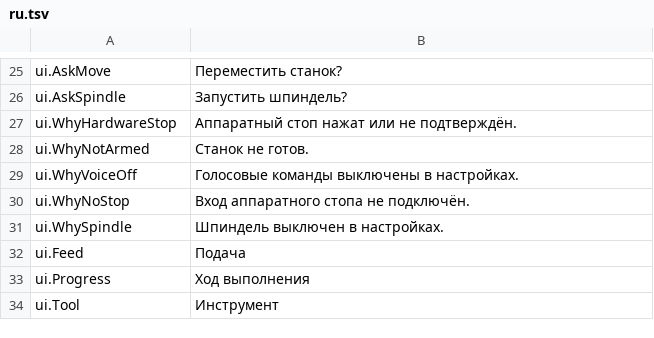
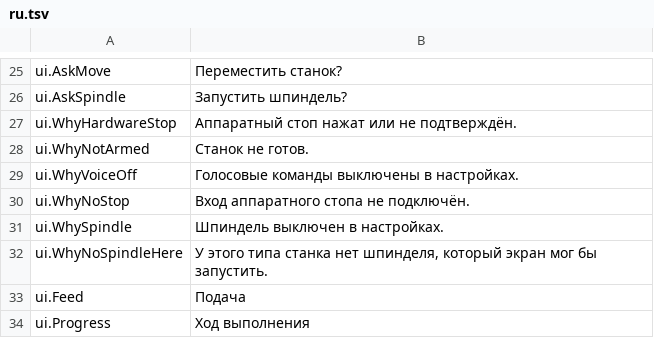
Before and after one commit to JuanenRac/EH3D-NODE-HMI-GUI, a TSV file: locales/ru.tsv, drawn as a sheet; only a part is shown, gaps mark what is left out; the shorter side is filled out with more unchanged rows; the diff names each change by its address in the sheet, - before the commit and + after, or states it on an @@ line.

```diff
--- a/locales/ru.tsv
+++ b/locales/ru.tsv
+row 32: ui.WhyNoSpindleHere | У этого типа станка нет шпинделя, который экран мог бы запустить.
```
Also changed, not shown: locales/bg.tsv, locales/el.tsv, 28 other files.
